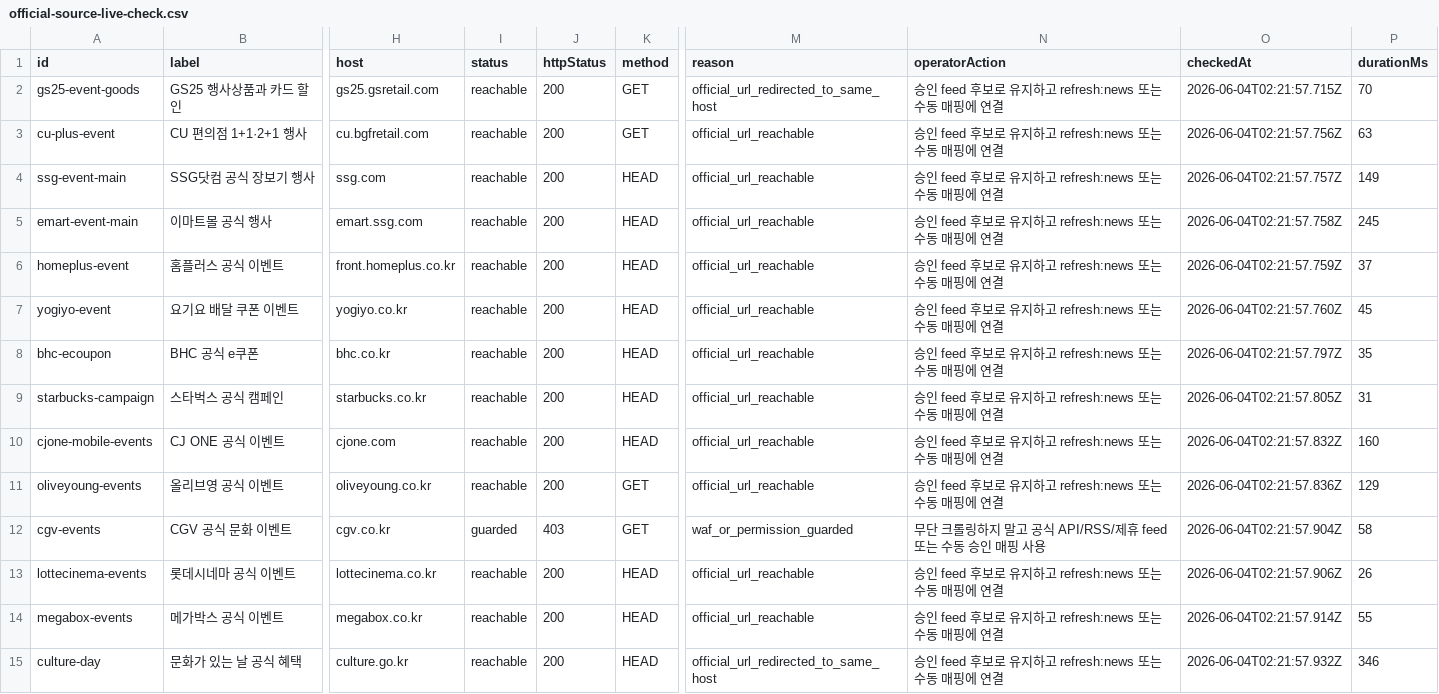
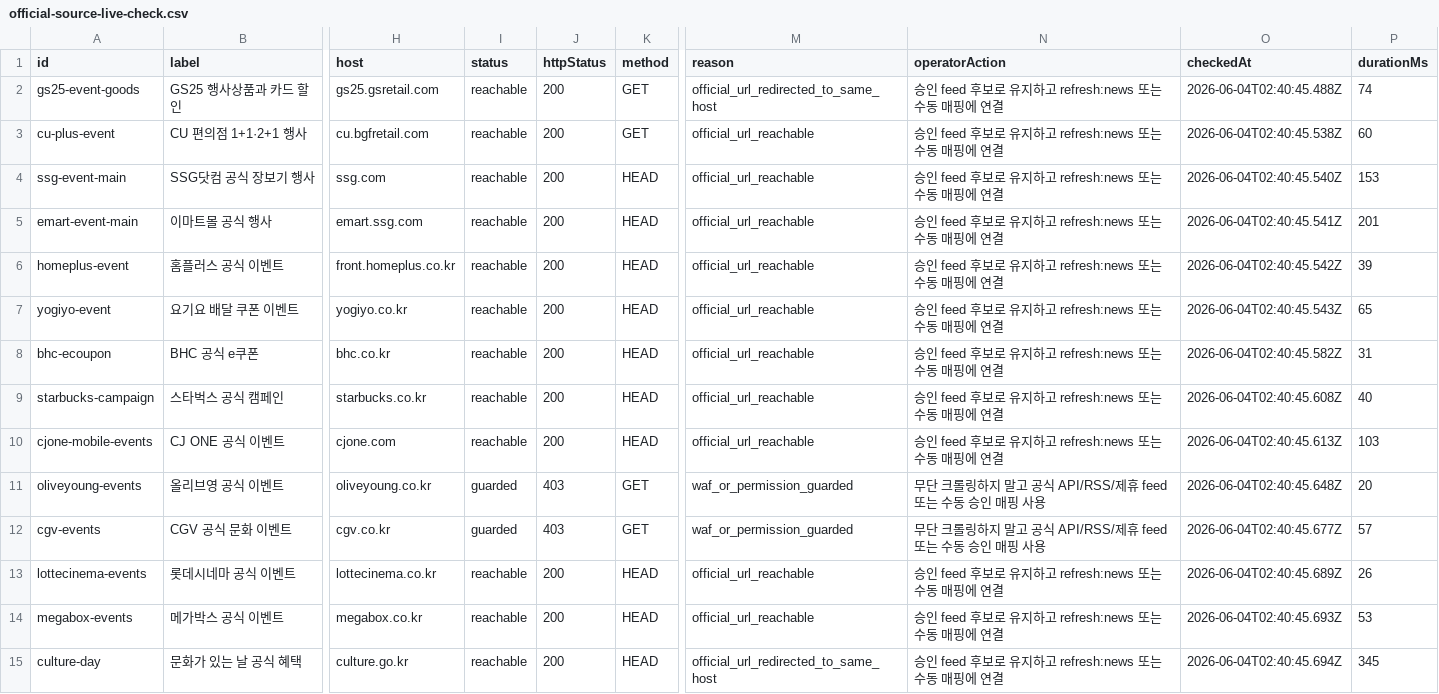
Before and after one commit to titeks2-a11y/halindosa, a CSV file: reports/official-source-live-check.csv, drawn as a sheet; only a part is shown, gaps mark what is left out; the diff covers the shown part only; the diff names each change by its address in the sheet, - before the commit and + after, or states it on an @@ line.

```diff
--- a/reports/official-source-live-check.csv
+++ b/reports/official-source-live-check.csv
-O2 (checkedAt): 2026-06-04T02:21:57.715Z
+O2 (checkedAt): 2026-06-04T02:40:45.488Z
-P2 (durationMs): 70
+P2 (durationMs): 74
-O3 (checkedAt): 2026-06-04T02:21:57.756Z
+O3 (checkedAt): 2026-06-04T02:40:45.538Z
-P3 (durationMs): 63
+P3 (durationMs): 60
-O4 (checkedAt): 2026-06-04T02:21:57.757Z
+O4 (checkedAt): 2026-06-04T02:40:45.540Z
-P4 (durationMs): 149
+P4 (durationMs): 153
-O5 (checkedAt): 2026-06-04T02:21:57.758Z
+O5 (checkedAt): 2026-06-04T02:40:45.541Z
-P5 (durationMs): 245
+P5 (durationMs): 201
-O6 (checkedAt): 2026-06-04T02:21:57.759Z
+O6 (checkedAt): 2026-06-04T02:40:45.542Z
-P6 (durationMs): 37
+P6 (durationMs): 39
-O7 (checkedAt): 2026-06-04T02:21:57.760Z
+O7 (checkedAt): 2026-06-04T02:40:45.543Z
-P7 (durationMs): 45
+P7 (durationMs): 65
-O8 (checkedAt): 2026-06-04T02:21:57.797Z
+O8 (checkedAt): 2026-06-04T02:40:45.582Z
-P8 (durationMs): 35
+P8 (durationMs): 31
-O9 (checkedAt): 2026-06-04T02:21:57.805Z
+O9 (checkedAt): 2026-06-04T02:40:45.608Z
-P9 (durationMs): 31
+P9 (durationMs): 40
-O10 (checkedAt): 2026-06-04T02:21:57.832Z
+O10 (checkedAt): 2026-06-04T02:40:45.613Z
-P10 (durationMs): 160
+P10 (durationMs): 103
-I11 (status): reachable
+I11 (status): guarded
-J11 (httpStatus): 200
+J11 (httpStatus): 403
-M11 (reason): official_url_reachable
+M11 (reason): waf_or_permission_guarded
-N11 (operatorAction): 승인 feed 후보로 유지하고 refresh:news 또는 수동 매핑에 연결
+N11 (operatorAction): 무단 크롤링하지 말고 공식 API/RSS/제휴 feed 또는 수동 승인 매핑 사용
-O11 (checkedAt): 2026-06-04T02:21:57.836Z
+O11 (checkedAt): 2026-06-04T02:40:45.648Z
-P11 (durationMs): 129
+P11 (durationMs): 20
-O12 (checkedAt): 2026-06-04T02:21:57.904Z
+O12 (checkedAt): 2026-06-04T02:40:45.677Z
-P12 (durationMs): 58
+P12 (durationMs): 57
-O13 (checkedAt): 2026-06-04T02:21:57.906Z
+O13 (checkedAt): 2026-06-04T02:40:45.689Z
-O14 (checkedAt): 2026-06-04T02:21:57.914Z
+O14 (checkedAt): 2026-06-04T02:40:45.693Z
-P14 (durationMs): 55
+P14 (durationMs): 53
-O15 (checkedAt): 2026-06-04T02:21:57.932Z
+O15 (checkedAt): 2026-06-04T02:40:45.694Z
-P15 (durationMs): 346
+P15 (durationMs): 345
```
Also changed, not shown: 30 edited cells elsewhere in this file, 54 other files.
